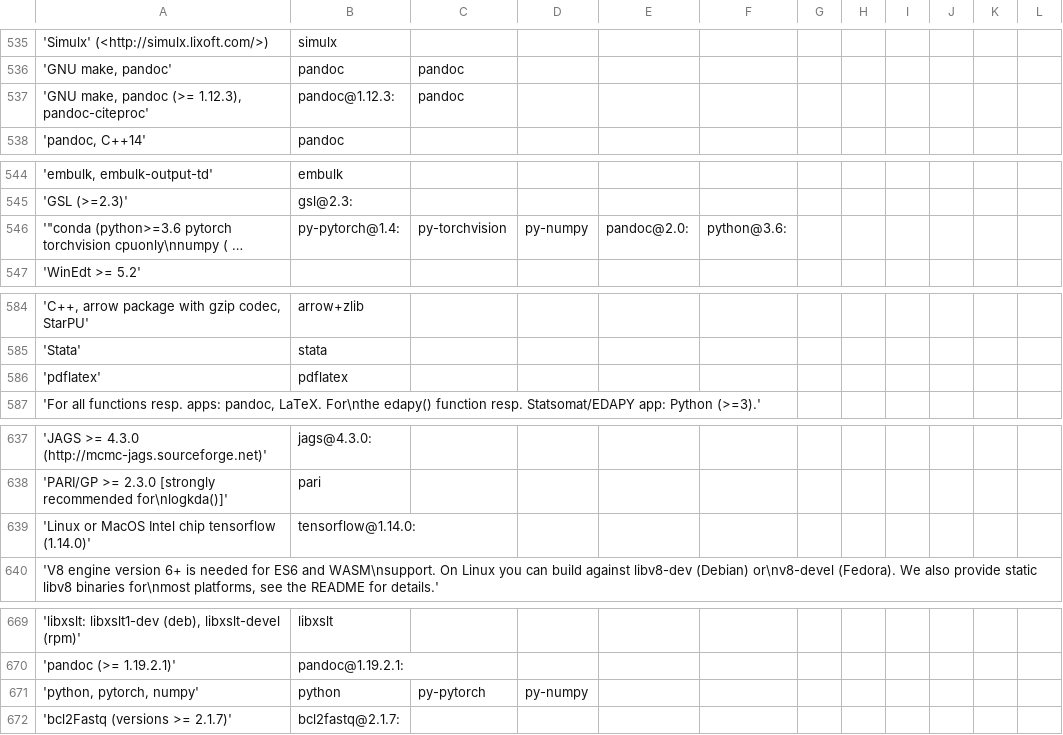
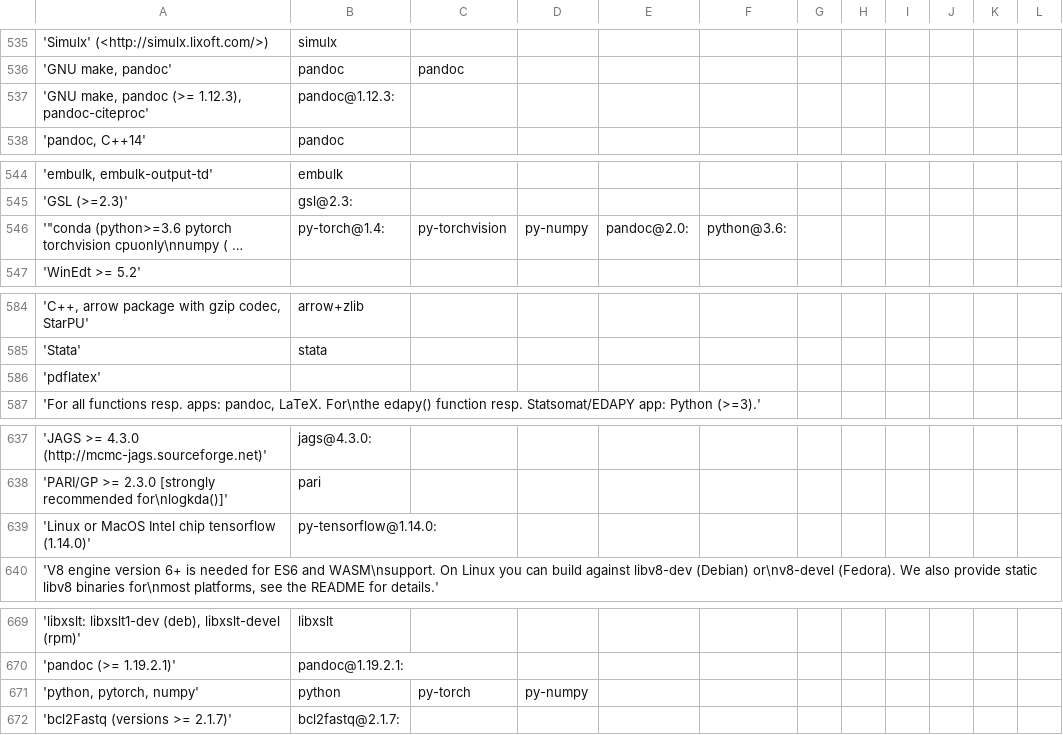
Before and after one commit to wtsi-hgi/r-spack-recipe-builder, a TSV file: requirementsDict.tsv, drawn as a sheet; only a part is shown, gaps mark what is left out; long unchanged cells end in …; the diff covers the shown part only; the diff names each change by its address in the sheet, - before the commit and + after, or states it on an @@ line.

```diff
--- a/requirementsDict.tsv
+++ b/requirementsDict.tsv
-C537: pandoc
+C537: (empty)
-B546: py-pytorch@1.4:
+B546: py-torch@1.4:
-B586: pdflatex
+B586: (empty)
-B639: tensorflow@1.14.0:
+B639: py-tensorflow@1.14.0:
-C671: py-pytorch
+C671: py-torch
```
Also changed, not shown: 12 edited cells elsewhere in this file, missingDependencies.csv, 1 other file.
